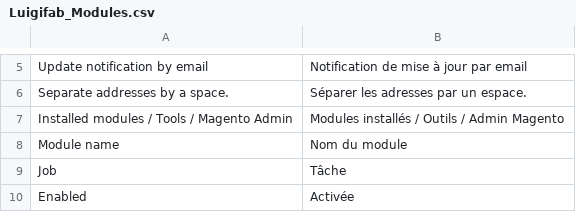
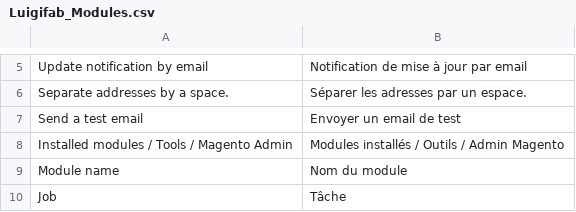
Before and after one commit to luigifab/openmage-modules, a CSV file: app/locale/fr_CA/Luigifab_Modules.csv, drawn as a sheet; only a part is shown, gaps mark what is left out; the shorter side is filled out with more unchanged rows.

```diff
--- a/app/locale/fr_CA/Luigifab_Modules.csv
+++ b/app/locale/fr_CA/Luigifab_Modules.csv
@@ -6,2 +6,3 @@
 "Separate addresses by a space.","Séparer les adresses par un espace."
+"Send a test email","Envoyer un email de test"
 "Installed modules / Tools / Magento Admin","Modules installés / Outils / Admin Magento"
```
Also changed, not shown: app/locale/fr_FR/Luigifab_Modules.csv, 7 other files.
